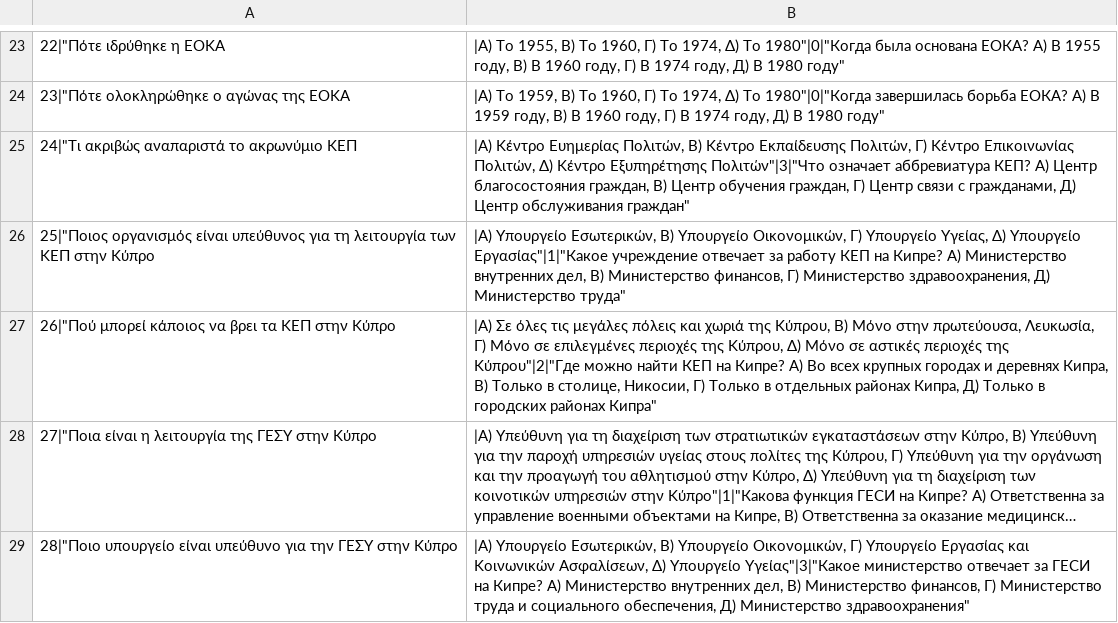
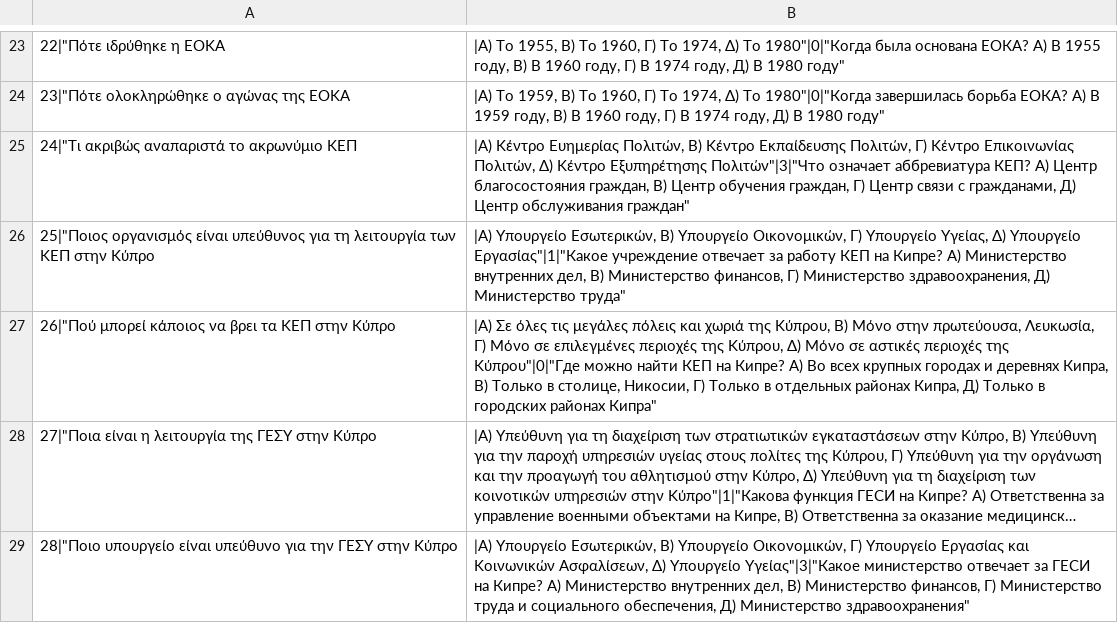
Before and after one commit to vladIev/herodotus-bot, a CSV file: questions/politic.csv, drawn as a sheet; only a part is shown, gaps mark what is left out; long unchanged cells end in …; the diff names each change by its address in the sheet, - before the commit and + after, or states it on an @@ line.

Commit message:
Fix question

```diff
--- a/questions/politic.csv
+++ b/questions/politic.csv
-B27: …περιοχές της Κύπρου"|2|"Где можно найти…
+B27: …περιοχές της Κύπρου"|0|"Где можно найти…
```
